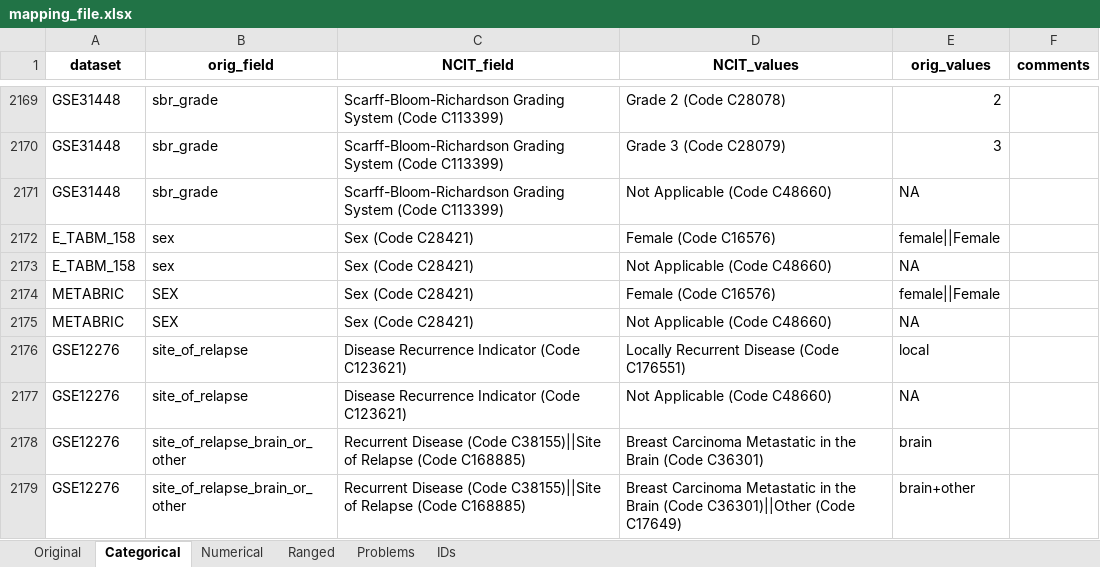
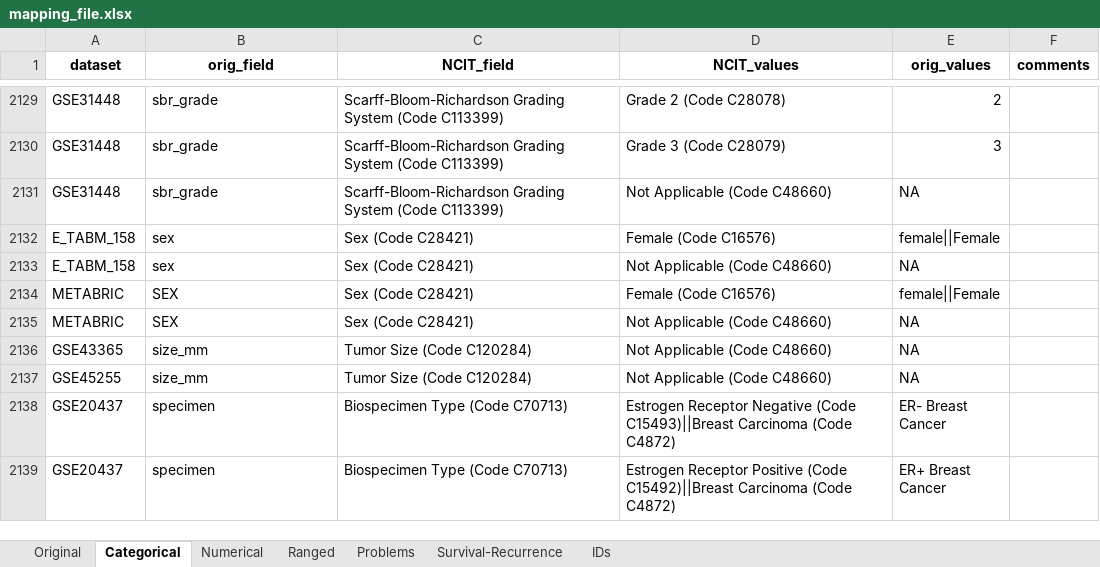
Before and after one commit to BeeTeeBeats/NCIT_mapping, an Excel workbook: mapping_file.xlsx, sheet Categorical, drawn as a sheet; only a part is shown, gaps mark what is left out; the shorter side is filled out with more unchanged rows; values as stored, in another font and other column widths than the file's, no borders; table styles not drawn; the diff covers the shown part only; the diff names each change by its address in the sheet, - before the commit and + after, or states it on an @@ line.

```diff
--- a/mapping_file.xlsx (sheet Categorical)
+++ b/mapping_file.xlsx (sheet Categorical)
+sheet tab: Survival-Recurrence
-row 2176: GSE12276 | site_of_relapse | Disease Recurrence Indicator (Code C123621) | Locally Recurrent Disease (Code C176551) | local
-row 2177: GSE12276 | site_of_relapse | Disease Recurrence Indicator (Code C123621) | Not Applicable (Code C48660) | NA
-row 2178: GSE12276 | site_of_relapse_brain_or_other | Recurrent Disease (Code C38155)||Site of Relapse (Code C168885) | Breast Carcinoma Metastatic in the Brain (Code C36301) | brain
-row 2179: GSE12276 | site_of_relapse_brain_or_other | Recurrent Disease (Code C38155)||Site of Relapse (Code C168885) | Breast Carcinoma Metastatic in the Brain (Code C36301)||Other (Code C17649) | brain+other
```
Also changed, not shown: 43 removed rows and 10 edited cells elsewhere in this sheet, sheet Problems, sheet Numerical, 2 other files.
